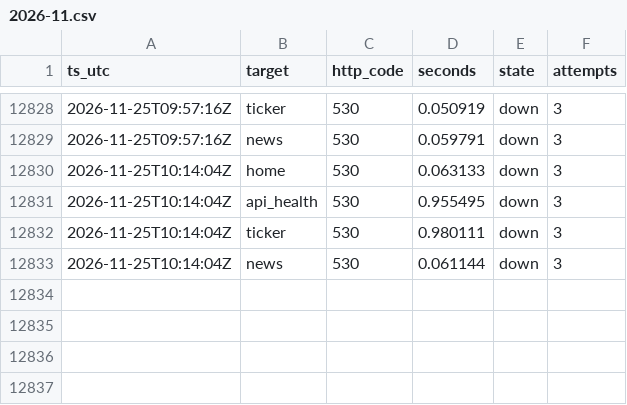
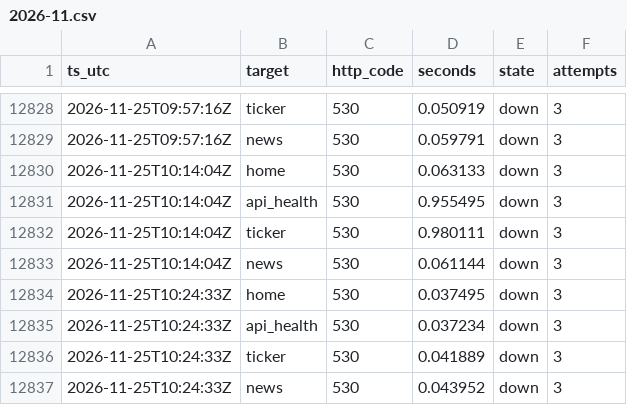
Before and after one commit to shaun0927/alphaview-uptime, a CSV file: log/2026-11.csv, drawn as a sheet; only a part is shown, gaps mark what is left out.

```diff
--- a/log/2026-11.csv
+++ b/log/2026-11.csv
@@ -12833 +12833,5 @@ ts_utc,target,http_code,seconds,state,attempts
 2026-11-25T10:14:04Z,news,530,0.061144,down,3
+2026-11-25T10:24:33Z,home,530,0.037495,down,3
+2026-11-25T10:24:33Z,api_health,530,0.037234,down,3
+2026-11-25T10:24:33Z,ticker,530,0.041889,down,3
+2026-11-25T10:24:33Z,news,530,0.043952,down,3
```
